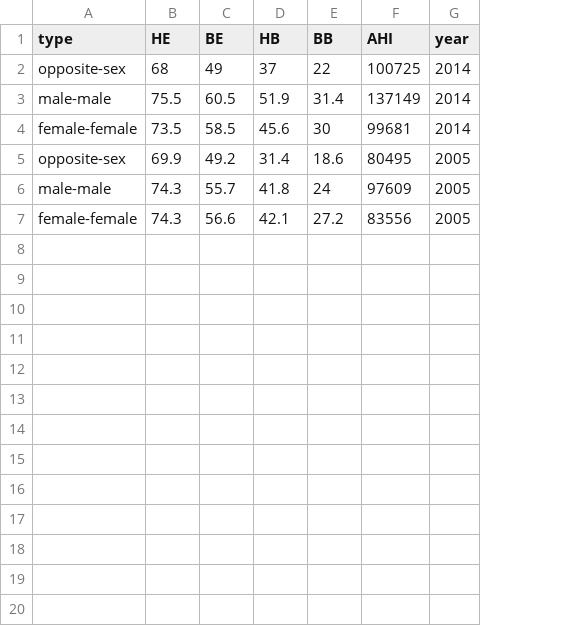
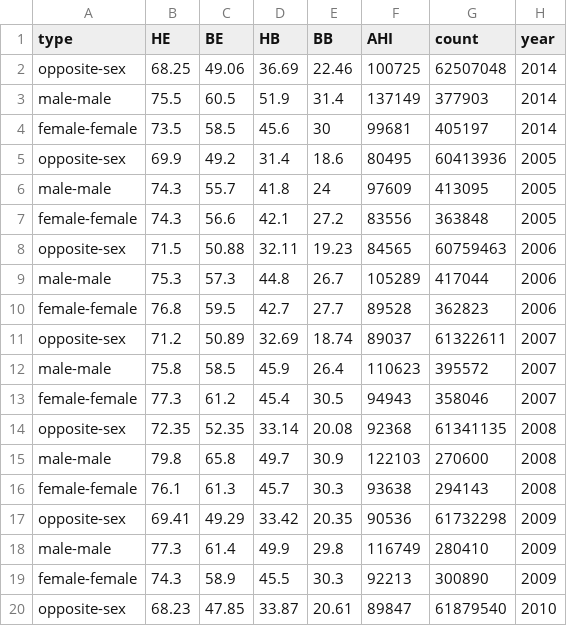
Before and after one commit to xuan6/sscouple-us, a CSV file: ee14.csv, drawn as a sheet; only a part is shown; the diff covers the shown part only; the diff names each change by its address in the sheet, - before the commit and + after, or states it on an @@ line.

```diff
--- a/ee14.csv
+++ b/ee14.csv
+column G (count), rows 2-7: 62507048 | 377903 | 405197 | 60413936 | 413095 | 363848
-B2 (HE): 68
+B2 (HE): 68.25
-C2 (BE): 49
+C2 (BE): 49.06
-D2 (HB): 37
+D2 (HB): 36.69
-E2 (BB): 22
+E2 (BB): 22.46
+row 8: opposite-sex | 71.5 | 50.88 | 32.11 | 19.23 | 84565 | 60759463 | 2006
+row 9: male-male | 75.3 | 57.3 | 44.8 | 26.7 | 105289 | 417044 | 2006
+row 10: female-female | 76.8 | 59.5 | 42.7 | 27.7 | 89528 | 362823 | 2006
+row 11: opposite-sex | 71.2 | 50.89 | 32.69 | 18.74 | 89037 | 61322611 | 2007
+row 12: male-male | 75.8 | 58.5 | 45.9 | 26.4 | 110623 | 395572 | 2007
+row 13: female-female | 77.3 | 61.2 | 45.4 | 30.5 | 94943 | 358046 | 2007
+row 14: opposite-sex | 72.35 | 52.35 | 33.14 | 20.08 | 92368 | 61341135 | 2008
+row 15: male-male | 79.8 | 65.8 | 49.7 | 30.9 | 122103 | 270600 | 2008
+row 16: female-female | 76.1 | 61.3 | 45.7 | 30.3 | 93638 | 294143 | 2008
+row 17: opposite-sex | 69.41 | 49.29 | 33.42 | 20.35 | 90536 | 61732298 | 2009
+row 18: male-male | 77.3 | 61.4 | 49.9 | 29.8 | 116749 | 280410 | 2009
+row 19: female-female | 74.3 | 58.9 | 45.5 | 30.3 | 92213 | 300890 | 2009
+row 20: opposite-sex | 68.23 | 47.85 | 33.87 | 20.61 | 89847 | 61879540 | 2010
```
Also changed, not shown: 11 added rows elsewhere in this file, income14.csv, 14 other files.
